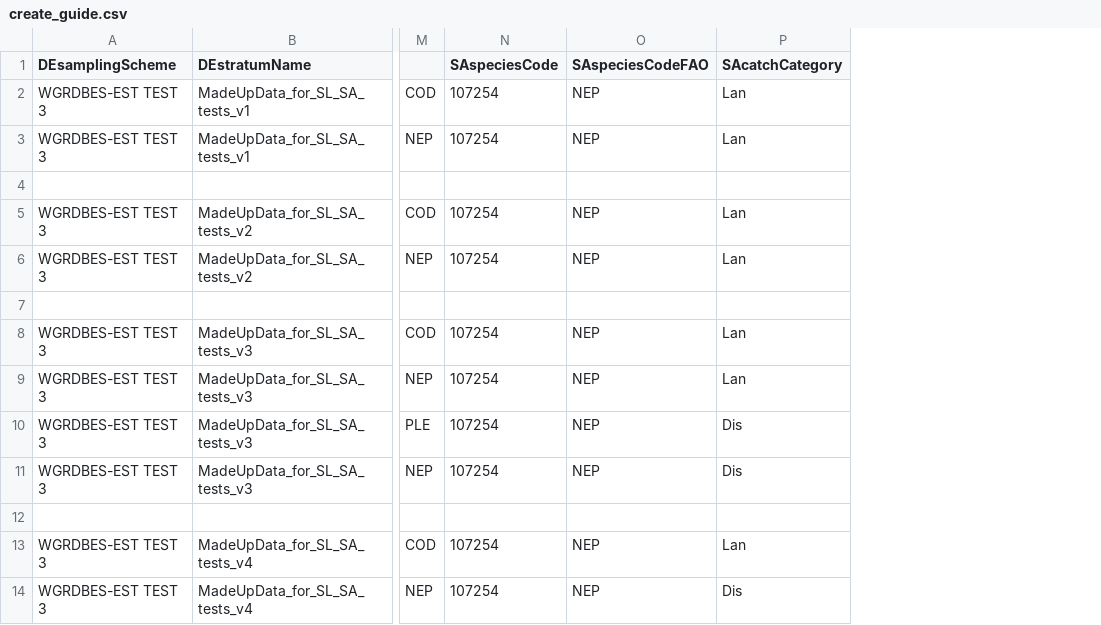
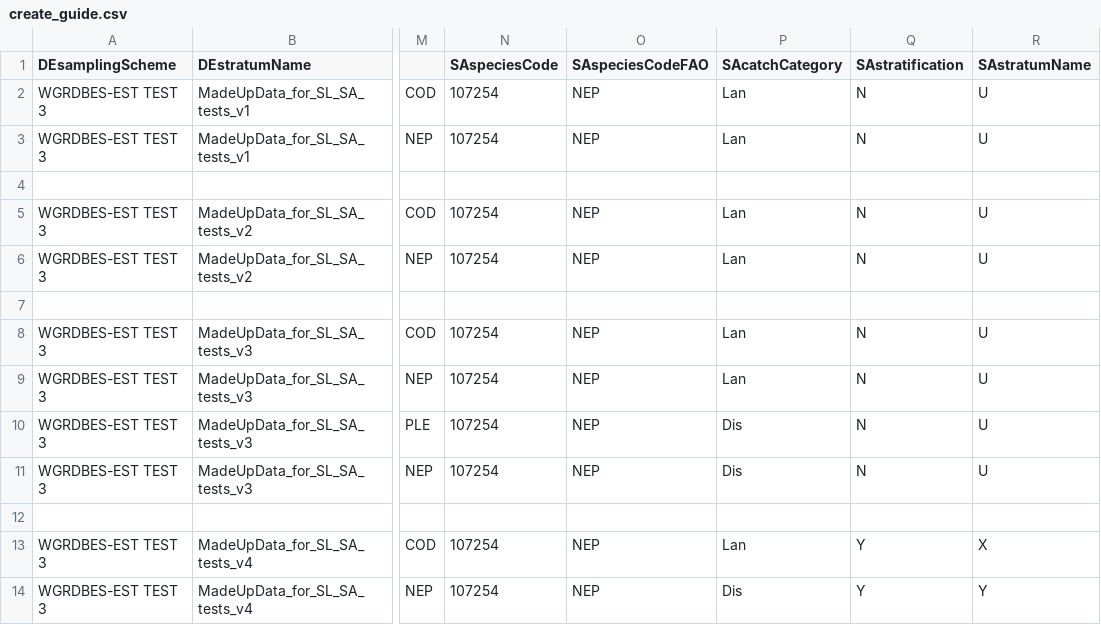
Before and after one commit to nicolas-tku/RDBEScore, a CSV file: data-raw/exampleData/madeUpExamples/aux_madeUpExamples/create_guide.csv, drawn as a sheet; only a part is shown, gaps mark what is left out; the diff names each change by its address in the sheet, - before the commit and + after, or states it on an @@ line.

Commit message:
Test data now have variable SAstratumNames

```diff
--- a/data-raw/exampleData/madeUpExamples/aux_madeUpExamples/create_guide.csv
+++ b/data-raw/exampleData/madeUpExamples/aux_madeUpExamples/create_guide.csv
+column Q (SAstratification), rows 2-14: N | N |  | N | N |  | N | N | N | N |  | Y | Y
+column R (SAstratumName), rows 2-14: U | U |  | U | U |  | U | U | U | U |  | X | Y
```
Also changed, not shown: data-raw/exampleData/madeUpExamples/filesForUpload/WGRDBES-EST TEST 3_MadeUpData_for_SL_SA_tests/WGRDBES_EST_TEST_3_MadeUpData_for_SL_SA_tests_H1.csv, 6 other files.
